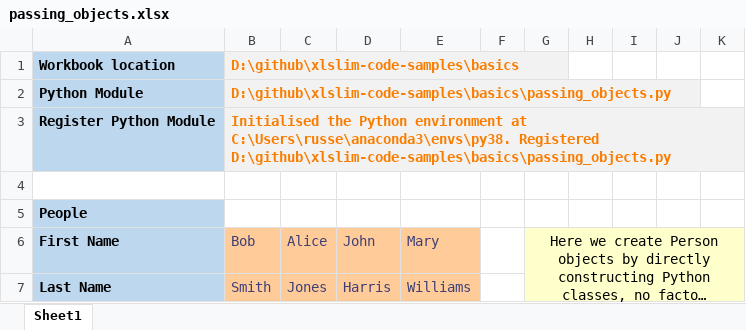
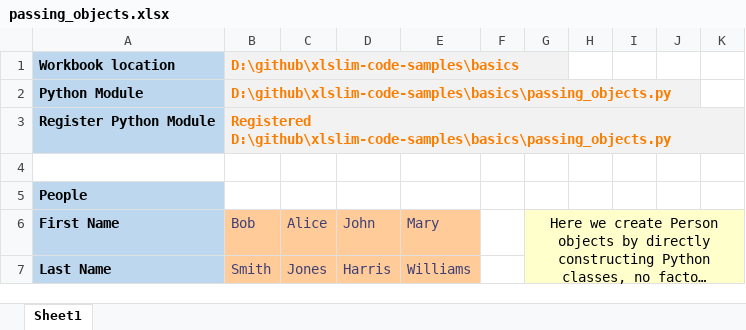
Before and after one commit to RusselWebber/xlslim-code-samples, an Excel workbook: basics/passing_objects.xlsx, sheet Sheet1, drawn as a sheet; only a part is shown; long unchanged cells end in …; values as stored, in another font and other column widths than the file's, no borders; the diff covers the shown part only; the diff names each change by its address in the sheet, - before the commit and + after, or states it on an @@ line.

```diff
--- a/basics/passing_objects.xlsx (sheet Sheet1)
+++ b/basics/passing_objects.xlsx (sheet Sheet1)
-B3: Initialised the Python environment at C:\Users\russe\anaconda3\envs\py38. Registered D:\github\xlslim-code-samples\basics\passing_objects.py
+B3: Registered D:\github\xlslim-code-samples\basics\passing_objects.py
```
Also changed, not shown: 22 added rows and 8 edited cells elsewhere in this sheet.
